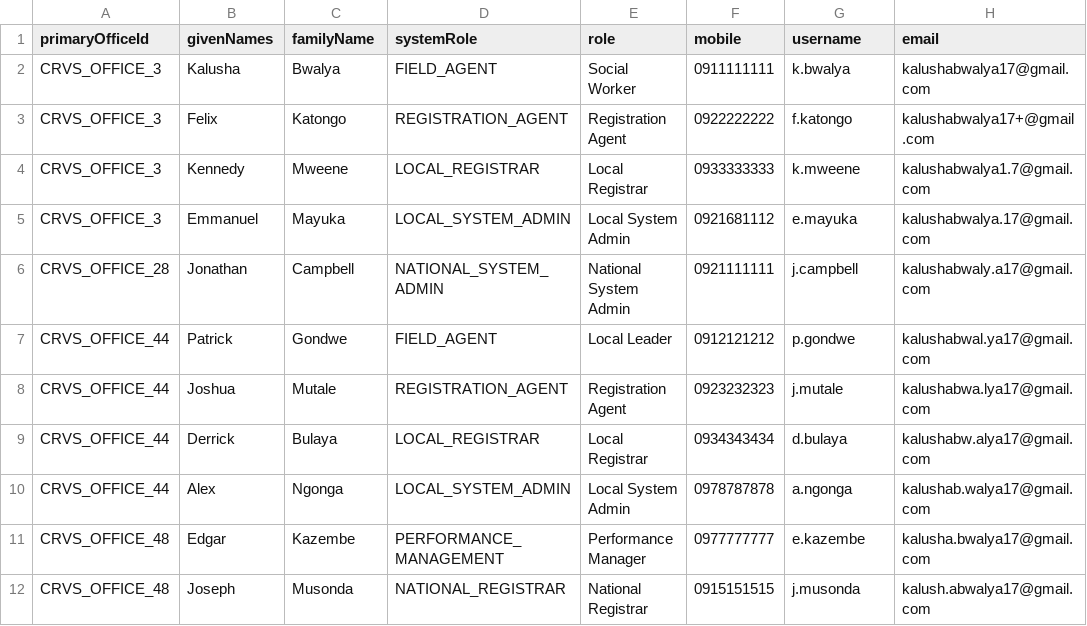
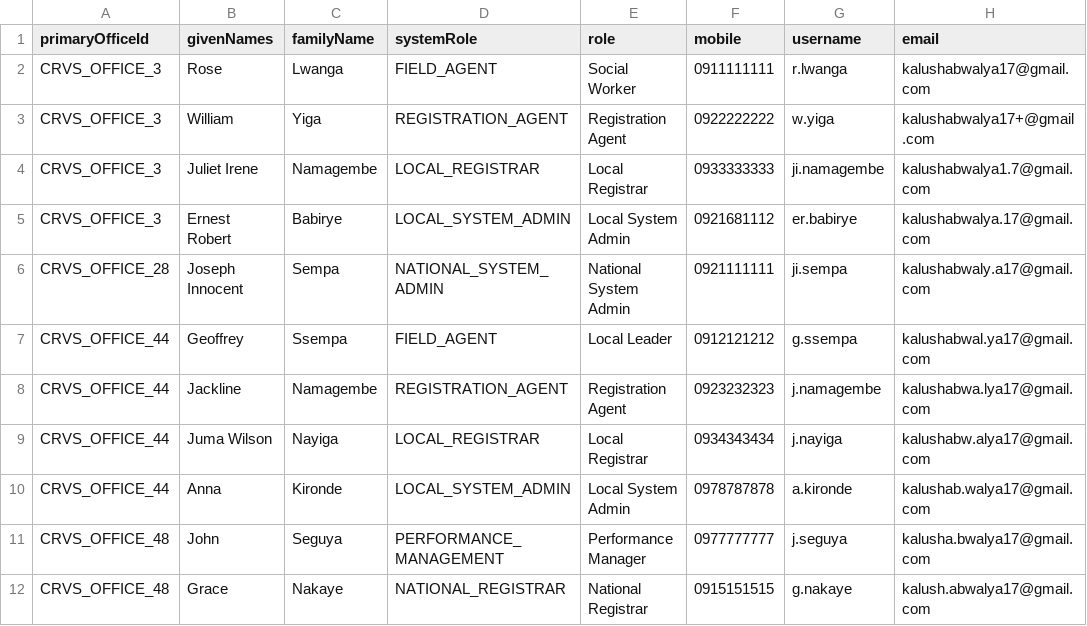
Before and after one commit to mdminhaj88/opencrvs-uganda, a CSV file: src/data-seeding/employees/source/default-employees.csv, drawn as a sheet; only a part is shown; the diff names each change by its address in the sheet, - before the commit and + after, or states it on an @@ line.

Commit message:
Use local names for employees

```diff
--- a/src/data-seeding/employees/source/default-employees.csv
+++ b/src/data-seeding/employees/source/default-employees.csv
-B2 (givenNames): Kalusha
+B2 (givenNames): Rose
-C2 (familyName): Bwalya
+C2 (familyName): Lwanga
-G2 (username): k.bwalya
+G2 (username): r.lwanga
-B3 (givenNames): Felix
+B3 (givenNames): William
-C3 (familyName): Katongo
+C3 (familyName): Yiga
-G3 (username): f.katongo
+G3 (username): w.yiga
-B4 (givenNames): Kennedy
+B4 (givenNames): Juliet Irene
-C4 (familyName): Mweene
+C4 (familyName): Namagembe
-G4 (username): k.mweene
+G4 (username): ji.namagembe
-B5 (givenNames): Emmanuel
+B5 (givenNames): Ernest Robert
-C5 (familyName): Mayuka
+C5 (familyName): Babirye
-G5 (username): e.mayuka
+G5 (username): er.babirye
-B6 (givenNames): Jonathan
+B6 (givenNames): Joseph Innocent
-C6 (familyName): Campbell
+C6 (familyName): Sempa
-G6 (username): j.campbell
+G6 (username): ji.sempa
-B7 (givenNames): Patrick
+B7 (givenNames): Geoffrey
-C7 (familyName): Gondwe
+C7 (familyName): Ssempa
-G7 (username): p.gondwe
+G7 (username): g.ssempa
-B8 (givenNames): Joshua
+B8 (givenNames): Jackline
-C8 (familyName): Mutale
+C8 (familyName): Namagembe
-G8 (username): j.mutale
+G8 (username): j.namagembe
-B9 (givenNames): Derrick
+B9 (givenNames): Juma Wilson
-C9 (familyName): Bulaya
+C9 (familyName): Nayiga
-G9 (username): d.bulaya
+G9 (username): j.nayiga
-B10 (givenNames): Alex
+B10 (givenNames): Anna
-C10 (familyName): Ngonga
+C10 (familyName): Kironde
-G10 (username): a.ngonga
+G10 (username): a.kironde
-B11 (givenNames): Edgar
+B11 (givenNames): John
-C11 (familyName): Kazembe
+C11 (familyName): Seguya
-G11 (username): e.kazembe
+G11 (username): j.seguya
-B12 (givenNames): Joseph
+B12 (givenNames): Grace
-C12 (familyName): Musonda
+C12 (familyName): Nakaye
-G12 (username): j.musonda
+G12 (username): g.nakaye
```
